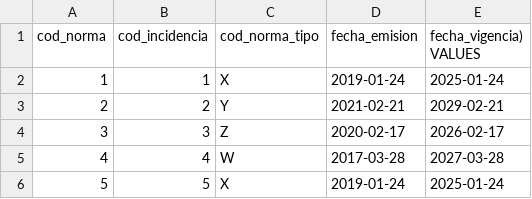
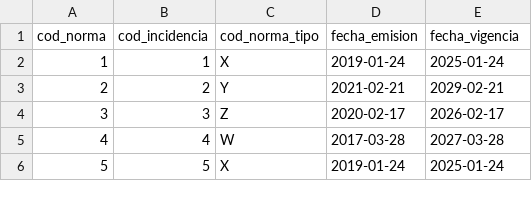
Before and after one commit to fiis-bd241/grupo01, a CSV file: 04. pc3/Anexos/Norma.csv, drawn as a sheet; only a part is shown; the diff names each change by its address in the sheet, - before the commit and + after, or states it on an @@ line.

```diff
--- a/04. pc3/Anexos/Norma.csv
+++ b/04. pc3/Anexos/Norma.csv
-E1: fecha_vigencia) VALUES
+E1: fecha_vigencia
```
Also changed, not shown: 04. pc3/Anexos/Incidencia.csv, 04. pc3/Anexos/Pedido.csv, 15 other files.
